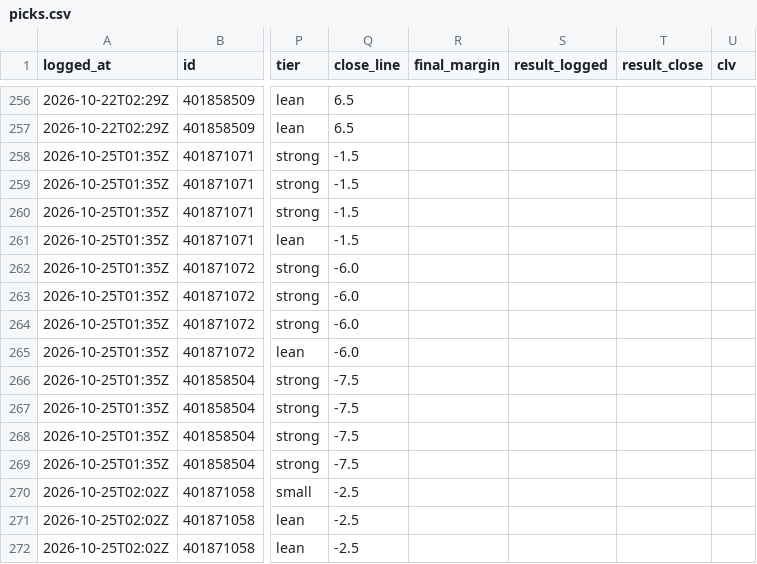
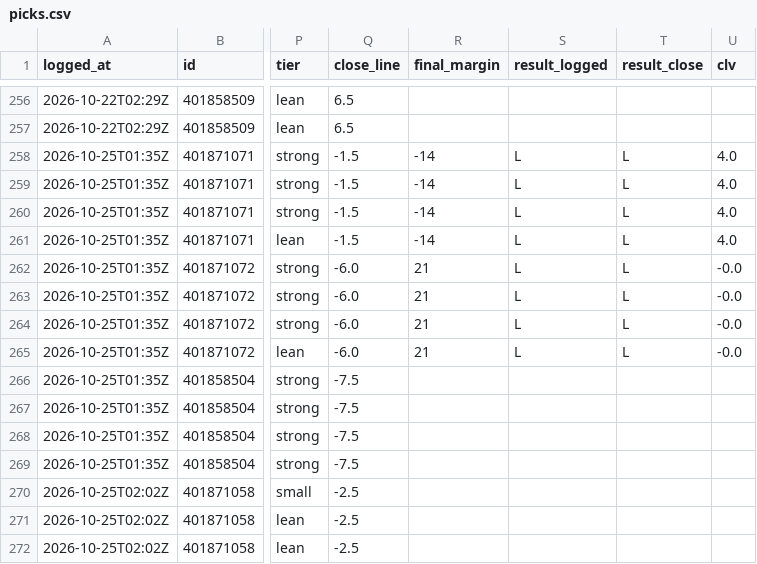
Before and after one commit to davischamann-alt/fourth-and-value, a CSV file: data/live/picks.csv, drawn as a sheet; only a part is shown, gaps mark what is left out; the diff names each change by its address in the sheet, - before the commit and + after, or states it on an @@ line.

```diff
--- a/data/live/picks.csv
+++ b/data/live/picks.csv
-R258:R261 (final_margin): (empty)
+R258:R261 (final_margin): -14
-S258:S265 (result_logged): (empty)
+S258:S265 (result_logged): L
-T258:T265 (result_close): (empty)
+T258:T265 (result_close): L
-U258:U261 (clv): (empty)
+U258:U261 (clv): 4.0
-R262:R265 (final_margin): (empty)
+R262:R265 (final_margin): 21
-U262:U265 (clv): (empty)
+U262:U265 (clv): -0.0
```
Also changed, not shown: data/live/line_history.csv, 2 other files.
